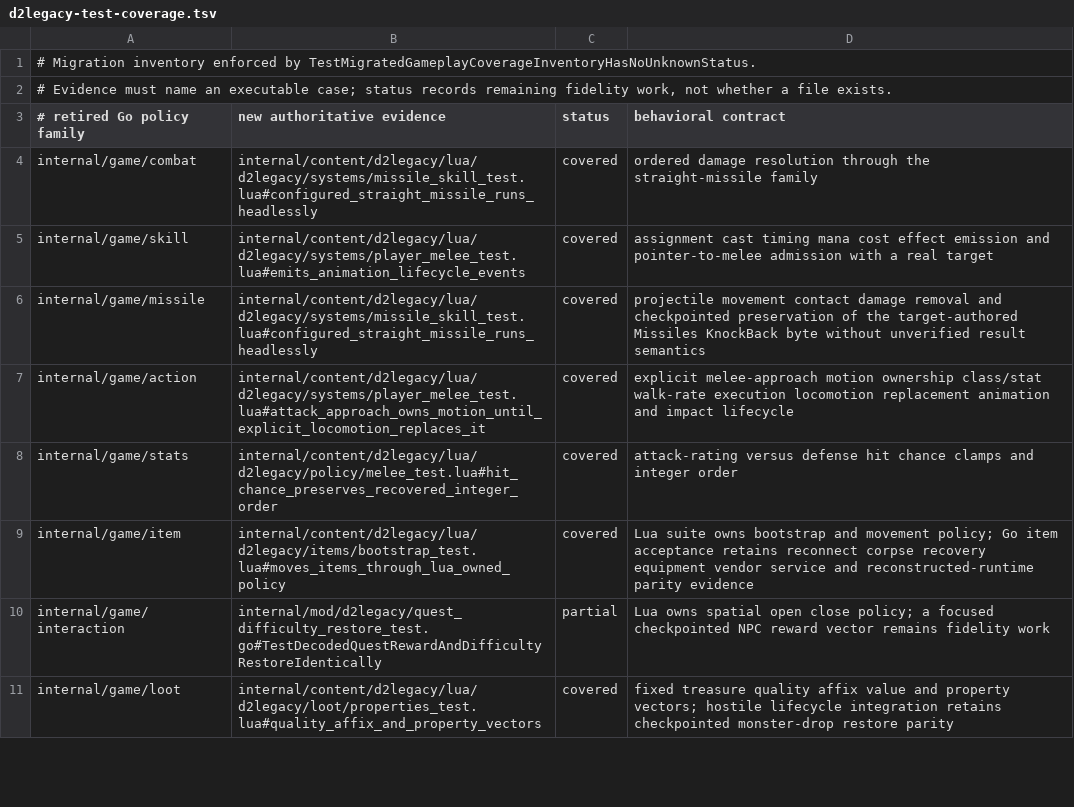
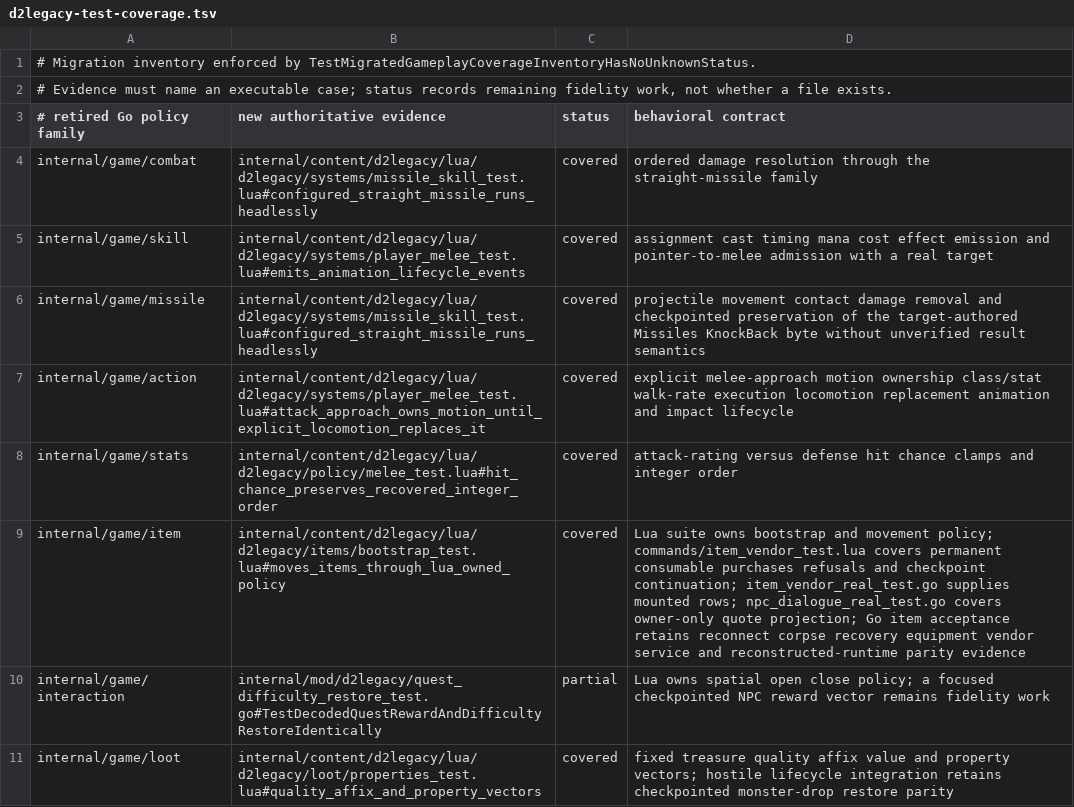
Before and after one commit to gravestench/dark-magic, a TSV file: docs/architecture/d2legacy-test-coverage.tsv, drawn as a sheet; only a part is shown.

Commit message:
Add bounded Akara consumable Trade purchases

```diff
--- a/docs/architecture/d2legacy-test-coverage.tsv
+++ b/docs/architecture/d2legacy-test-coverage.tsv
@@ -8,3 +8,3 @@ internal/game/action	internal/content/d2legacy/lua/d2legacy/systems/player_melee
 internal/game/stats	internal/content/d2legacy/lua/d2legacy/policy/melee_test.lua#hit_chance_preserves_recovered_integer_order	covered	attack-rating versus defense hit chance clamps and integer order
-internal/game/item	internal/content/d2legacy/lua/d2legacy/items/bootstrap_test.lua#moves_items_through_lua_owned_policy	covered	Lua suite owns bootstrap and movement policy; Go item acceptance retains reconnect corpse recovery equipment vendor service and reconstructed-runtime parity evidence
+internal/game/item	internal/content/d2legacy/lua/d2legacy/items/bootstrap_test.lua#moves_items_through_lua_owned_policy	covered	Lua suite owns bootstrap and movement policy; commands/item_vendor_test.lua covers permanent consumable purchases refusals and checkpoint continuation; item_vendor_real_test.go supplies mounted rows; npc_dialogue_real_test.go covers owner-only quote projection; Go item acceptance retains reconnect corpse recovery equipment vendor service and reconstructed-runtime parity evidence
 internal/game/interaction	internal/mod/d2legacy/quest_difficulty_restore_test.go#TestDecodedQuestRewardAndDifficultyRestoreIdentically	partial	Lua owns spatial open close policy; a focused checkpointed NPC reward vector remains fidelity work
```
Also changed, not shown: 25 other files.
